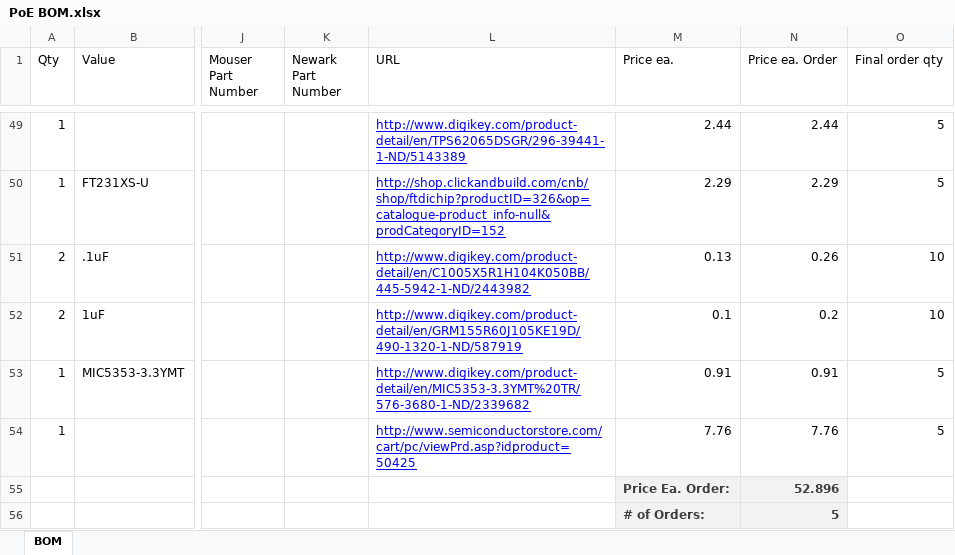
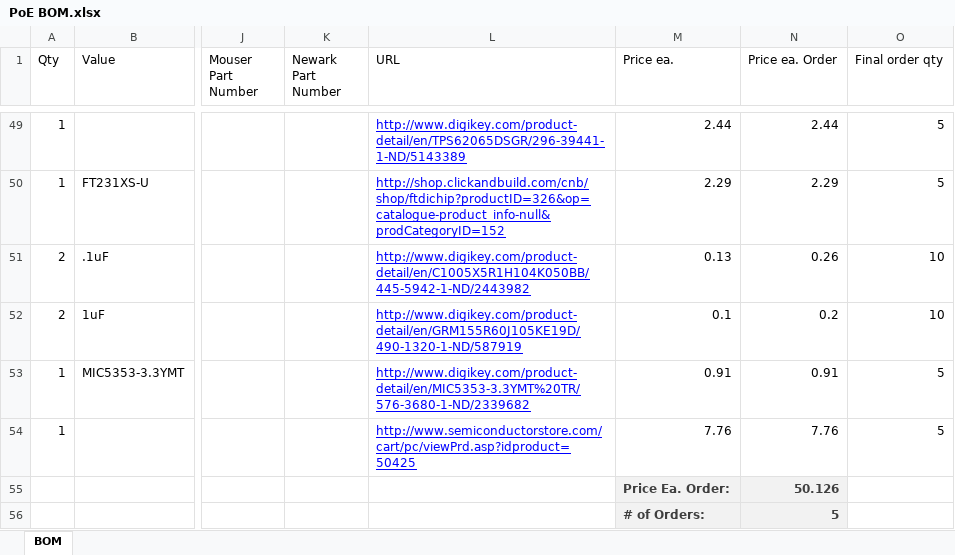
Before and after one commit to LGSInnovations/Edison-Ethernet, an Excel workbook: Hardware/v2/PoE BOM.xlsx, sheet BOM, drawn as a sheet; only a part is shown, gaps mark what is left out; values as stored, in another font and other column widths than the file's, no borders; table styles not drawn; the diff covers the shown part only; the diff names each change by its address in the sheet, - before the commit and + after, or states it on an @@ line.

```diff
--- a/Hardware/v2/PoE BOM.xlsx (sheet BOM)
+++ b/Hardware/v2/PoE BOM.xlsx (sheet BOM)
-N55 (Price ea. Order): 52.896
+N55 (Price ea. Order): 50.126
```
Also changed, not shown: 1 added row, 1 removed row and 2 edited cells elsewhere in this sheet, 2 other files.
